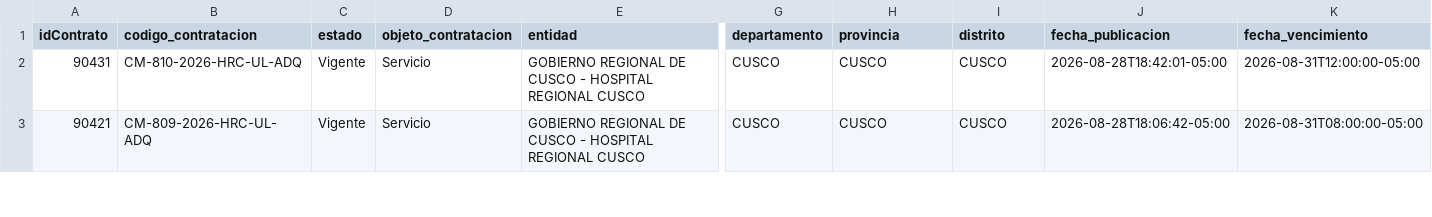
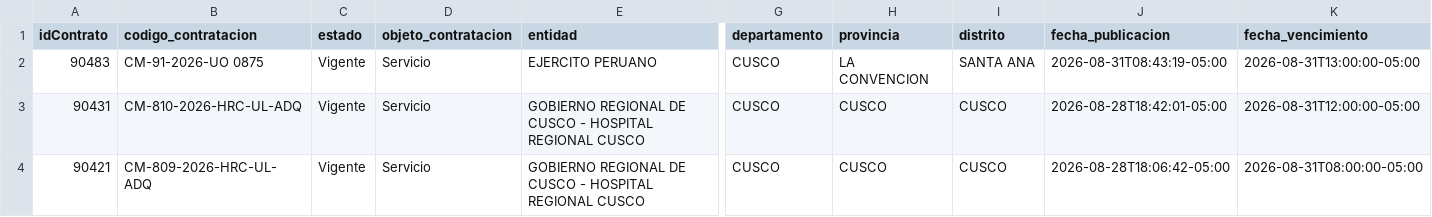
Before and after one commit to Natgato/monitor-seace-cusco, a CSV file: data/contrataciones.csv, drawn as a sheet; only a part is shown, gaps mark what is left out; rows hold the shown columns only; the diff names each change by its address in the sheet, - before the commit and + after, or states it on an @@ line.

```diff
--- a/data/contrataciones.csv
+++ b/data/contrataciones.csv
+row 2: 90483 | CM-91-2026-UO 0875 | Vigente | Servicio | EJERCITO PERUANO | CUSCO | LA CONVENCION | SANTA ANA | 2026-08-31T08:43:19-05:00 | 2026-08-31T13:00:00-05:00
```
Also changed, not shown: data/items.csv, 1 other file.
